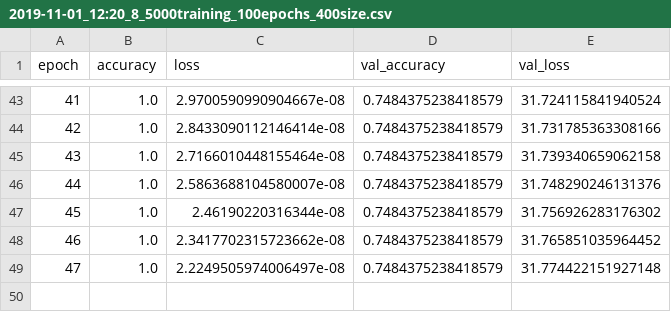
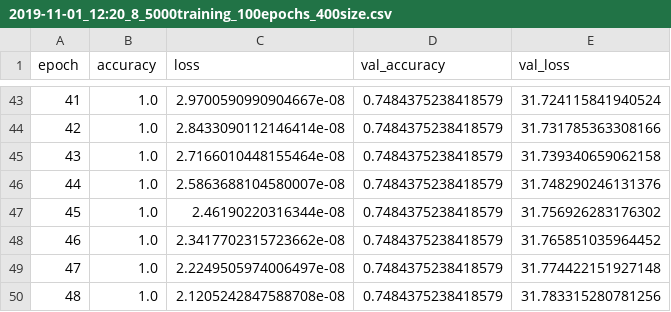
Before and after one commit to isaacdcarr/otis, a CSV file: results/history/csv/2019-11-01_12:20_8_5000training_100epochs_400size.csv, drawn as a sheet; only a part is shown, gaps mark what is left out; the diff names each change by its address in the sheet, - before the commit and + after, or states it on an @@ line.

```diff
--- a/results/history/csv/2019-11-01_12:20_8_5000training_100epochs_400size.csv
+++ b/results/history/csv/2019-11-01_12:20_8_5000training_100epochs_400size.csv
+row 50: 48 | 1.0 | 2.1205242847588708e-08 | 0.7484375238418579 | 31.783315280781256
```
Also changed, not shown: results/history/csv/2019-10-31_05:29_5_nosplit_100epochs_224size.csv.
